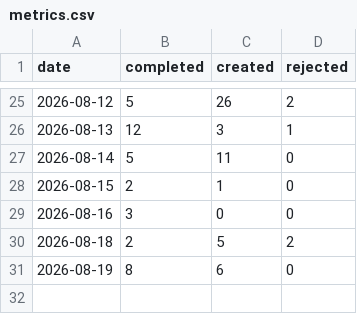
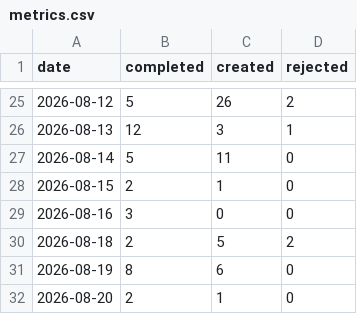
Before and after one commit to ai4kanban/ai4kanban, a CSV file: docs/kanban/metrics.csv, drawn as a sheet; only a part is shown, gaps mark what is left out.

Commit message:
docs: add #237 feature spec and update project docs
- bump kanban next-id from 237 to 238
- add 2026-08-20 metrics entry to metrics.csv
- update blog author role to "Builder of AI4Kanban"
- create full feature spec for #237: discuss card without agent run
- add #237 to todo list README
- revise agent planning spec for 0.7.0 release
- update existing blog post with new metadata and revised content
- update recurring doc pruning task details

```diff
--- a/docs/kanban/metrics.csv
+++ b/docs/kanban/metrics.csv
@@ -31 +31,2 @@ date,completed,created,rejected
 2026-08-19,8,6,0
+2026-08-20,2,1,0
```
Also changed, not shown: 10 other files.
